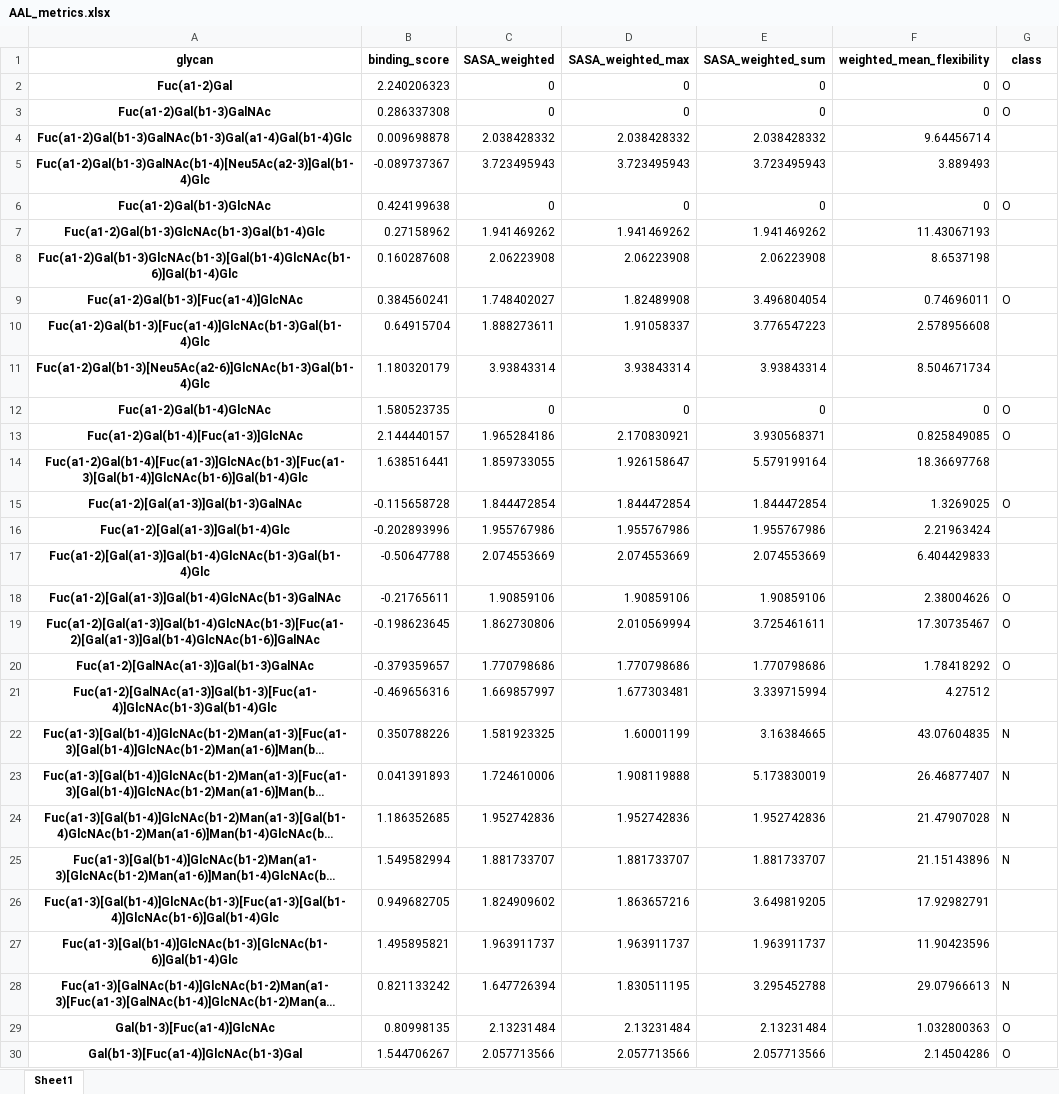
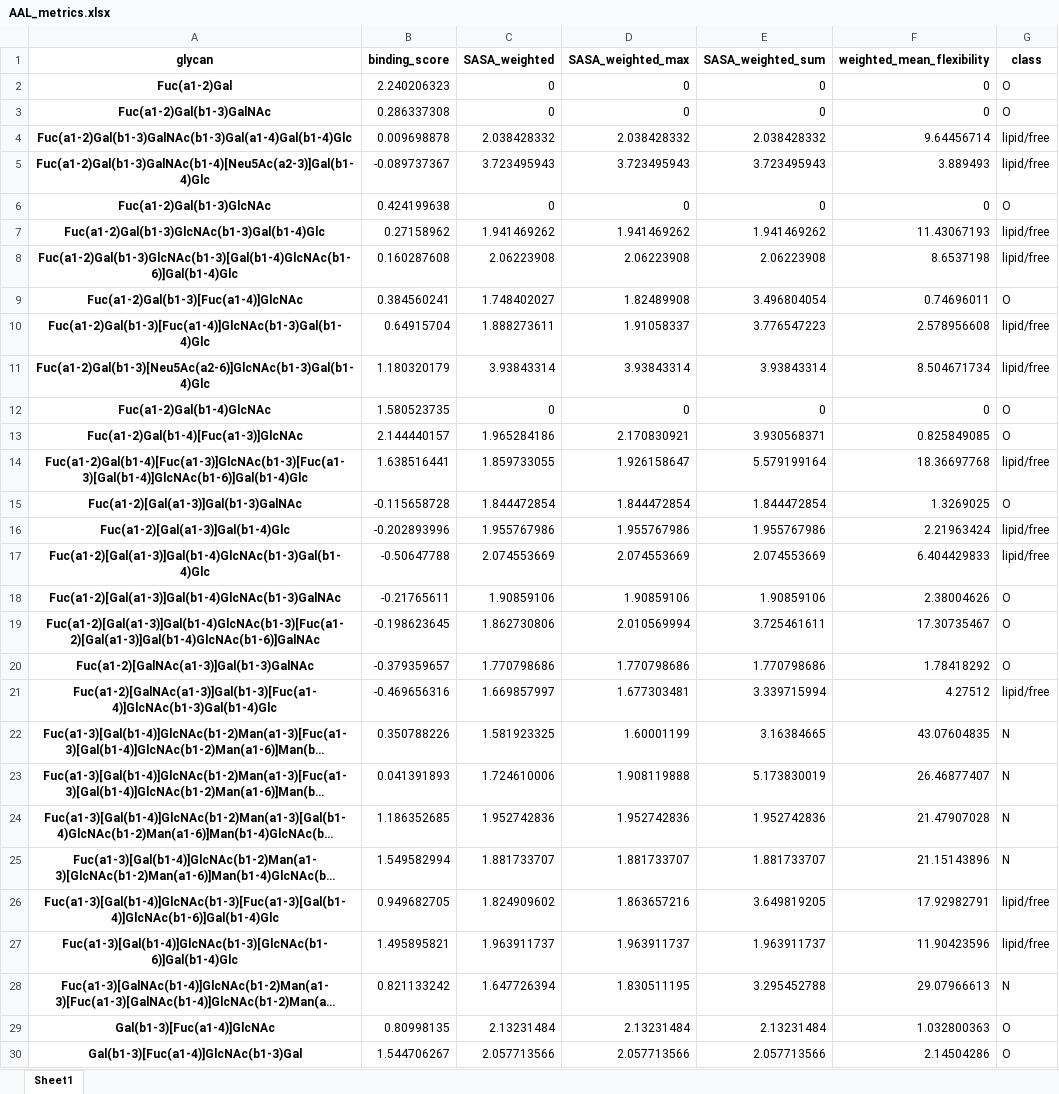
Before and after one commit to zeyak/GlyContact_analyses, an Excel workbook: scripts/correlation/metric_df/AAL_metrics.xlsx, sheet Sheet1, drawn as a sheet; only a part is shown; long unchanged cells end in …; values as stored, in another font and other column widths than the file's, no borders; the diff covers the shown part only; the diff names each change by its address in the sheet, - before the commit and + after, or states it on an @@ line.

```diff
--- a/scripts/correlation/metric_df/AAL_metrics.xlsx (sheet Sheet1)
+++ b/scripts/correlation/metric_df/AAL_metrics.xlsx (sheet Sheet1)
-G4:G5 (class): (empty)
+G4:G5 (class): lipid/free
-G7:G8 (class): (empty)
+G7:G8 (class): lipid/free
-G10:G11 (class): (empty)
+G10:G11 (class): lipid/free
-G14 (class): (empty)
+G14 (class): lipid/free
-G16:G17 (class): (empty)
+G16:G17 (class): lipid/free
-G21 (class): (empty)
+G21 (class): lipid/free
-G26:G27 (class): (empty)
+G26:G27 (class): lipid/free
```
Also changed, not shown: 1 edited cell elsewhere in this sheet, scripts/correlation/metric_df/CMA_metrics.xlsx, scripts/correlation/metric_df/HPA_metrics.xlsx, 30 other files.
